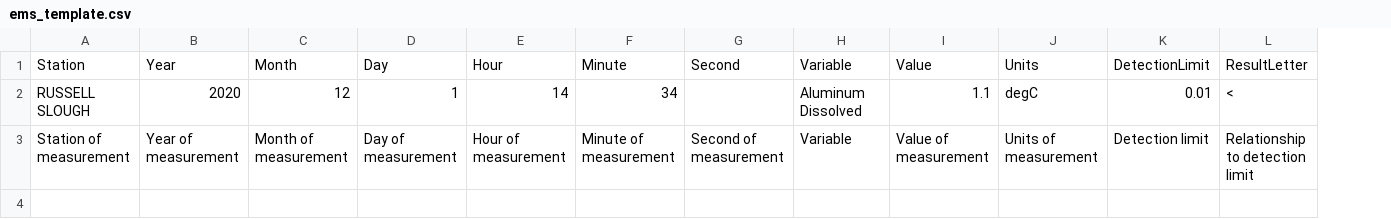
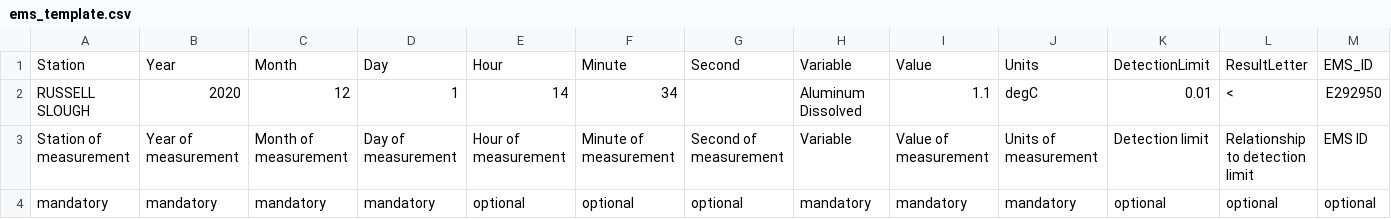
Before and after one commit to bcgov/shinyrems, a CSV file: inst/extdata/ems_template.csv, drawn as a sheet; the diff names each change by its address in the sheet, - before the commit and + after, or states it on an @@ line.

```diff
--- a/inst/extdata/ems_template.csv
+++ b/inst/extdata/ems_template.csv
+column M, rows 1-3: EMS_ID | E292950 | EMS ID
+row 4: mandatory | mandatory | mandatory | mandatory | optional | optional | optional | mandatory | mandatory | mandatory | optional | optional | optional
```
Also changed, not shown: inst/extdata/upload_example.csv, 4 other files.
